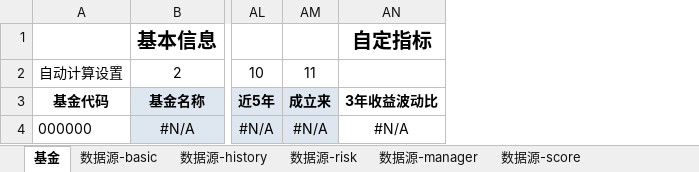
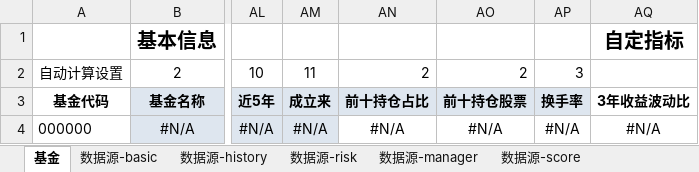
Before and after one commit to maptile/fund-crawler, an Excel workbook: templates/template1.xlsx, sheet 基金, drawn as a sheet; only a part is shown, gaps mark what is left out; values as stored, in another font and other column widths than the file's, no borders; charts and pictures and conditional formats not drawn; the diff names each change by its address in the sheet, - before the commit and + after, or states it on an @@ line.

```diff
--- a/templates/template1.xlsx (sheet 基金)
+++ b/templates/template1.xlsx (sheet 基金)
+column AN, rows 2-4: 2 | 前十持仓占比 | #N/A
+column AO, rows 2-4: 2 | 前十持仓股票 | #N/A
+column AP, rows 2-4: 3 | 换手率 | #N/A
```
Also changed, not shown: other sheet tabs, 3 other files.
